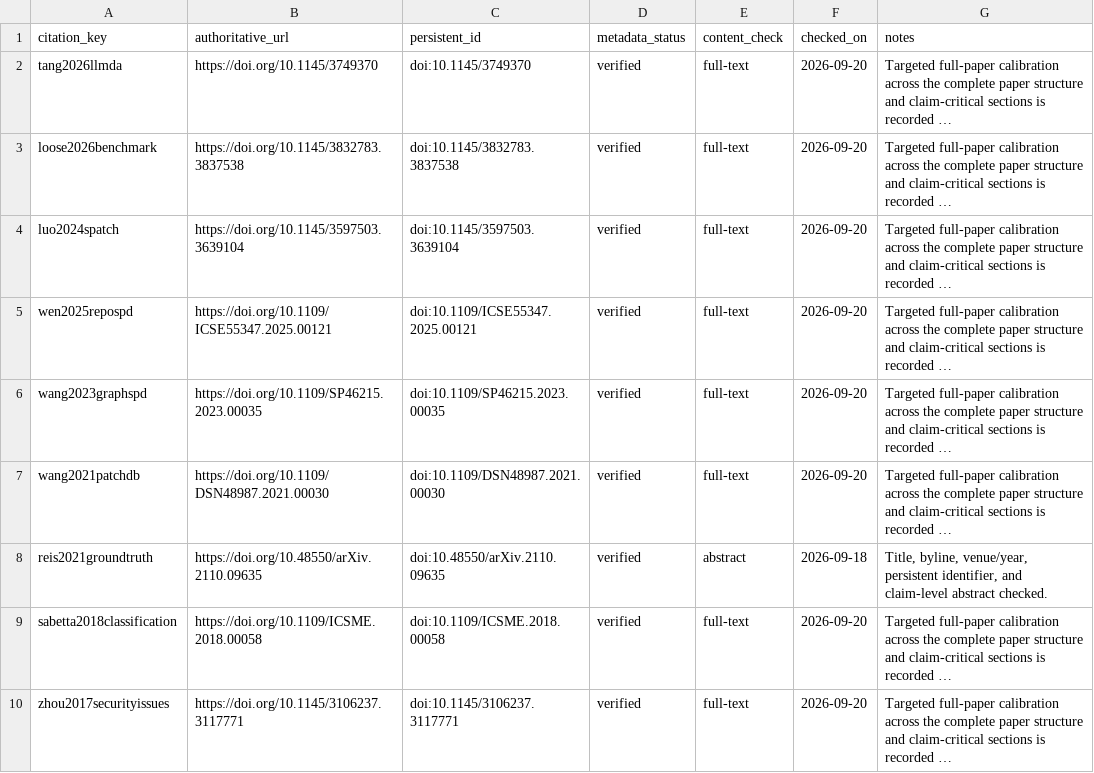
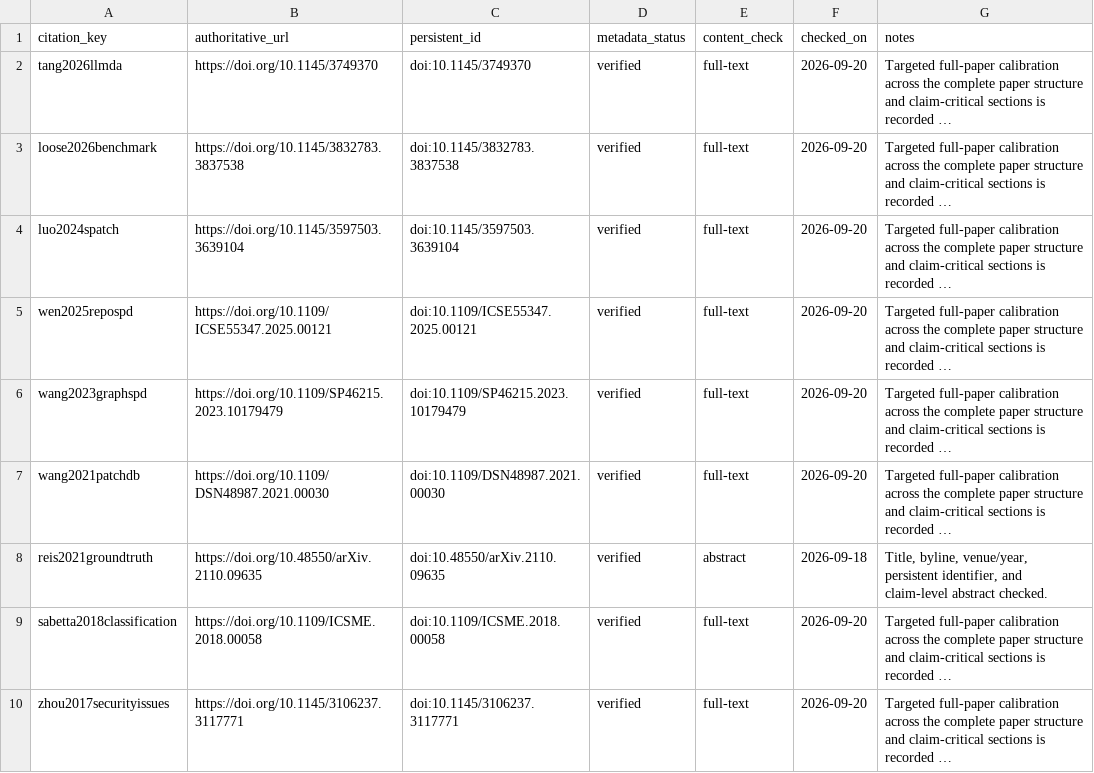
Before and after one commit to Haoyi-Zhang/PatchWitness, a CSV file: reference-verification.csv, drawn as a sheet; only a part is shown; long unchanged cells end in …; the diff names each change by its address in the sheet, - before the commit and + after, or states it on an @@ line.

Commit message:
Resolve GraphSPD citation through the registered IEEE identifier

```diff
--- a/reference-verification.csv
+++ b/reference-verification.csv
-B6 (authoritative_url): https://doi.org/10.1109/SP46215.2023.00035
+B6 (authoritative_url): https://doi.org/10.1109/SP46215.2023.10179479
-C6 (persistent_id): doi:10.1109/SP46215.2023.00035
+C6 (persistent_id): doi:10.1109/SP46215.2023.10179479
```
Also changed, not shown: external_resources.csv, literature-screening.csv.
